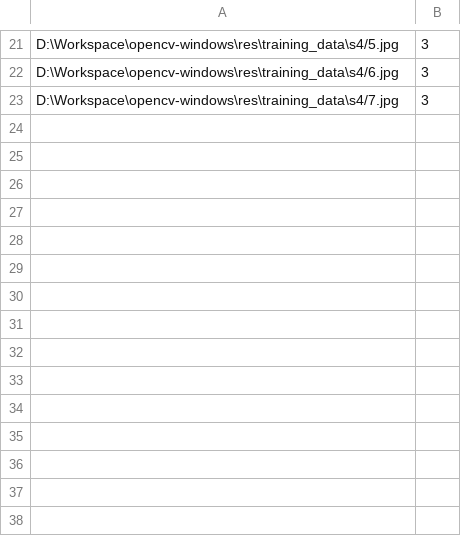
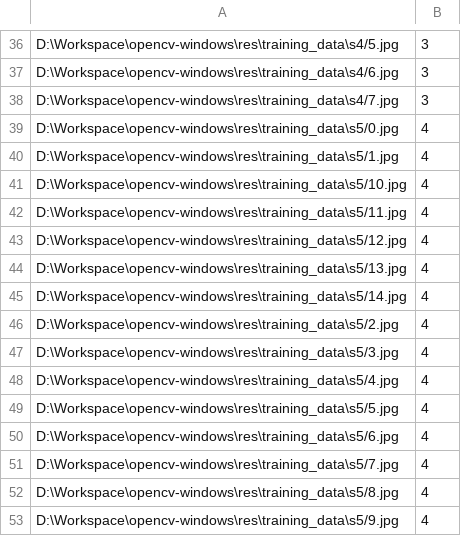
Before and after one commit to sonnyky/opencv-windows, a CSV file: res/training_data/data.csv, drawn as a sheet; only a part is shown, gaps mark what is left out; the diff covers the shown part only; the diff names each change by its address in the sheet, - before the commit and + after, or states it on an @@ line.

Commit message:
added new training data

```diff
--- a/res/training_data/data.csv
+++ b/res/training_data/data.csv
+row 39: D:\Workspace\opencv-windows\res\training_data\s5/0.jpg | 4
+row 40: D:\Workspace\opencv-windows\res\training_data\s5/1.jpg | 4
+row 41: D:\Workspace\opencv-windows\res\training_data\s5/10.jpg | 4
+row 42: D:\Workspace\opencv-windows\res\training_data\s5/11.jpg | 4
+row 43: D:\Workspace\opencv-windows\res\training_data\s5/12.jpg | 4
+row 44: D:\Workspace\opencv-windows\res\training_data\s5/13.jpg | 4
+row 45: D:\Workspace\opencv-windows\res\training_data\s5/14.jpg | 4
+row 46: D:\Workspace\opencv-windows\res\training_data\s5/2.jpg | 4
+row 47: D:\Workspace\opencv-windows\res\training_data\s5/3.jpg | 4
+row 48: D:\Workspace\opencv-windows\res\training_data\s5/4.jpg | 4
+row 49: D:\Workspace\opencv-windows\res\training_data\s5/5.jpg | 4
+row 50: D:\Workspace\opencv-windows\res\training_data\s5/6.jpg | 4
+row 51: D:\Workspace\opencv-windows\res\training_data\s5/7.jpg | 4
+row 52: D:\Workspace\opencv-windows\res\training_data\s5/8.jpg | 4
+row 53: D:\Workspace\opencv-windows\res\training_data\s5/9.jpg | 4
```
Also changed, not shown: 15 added rows elsewhere in this file, 37 other files.
